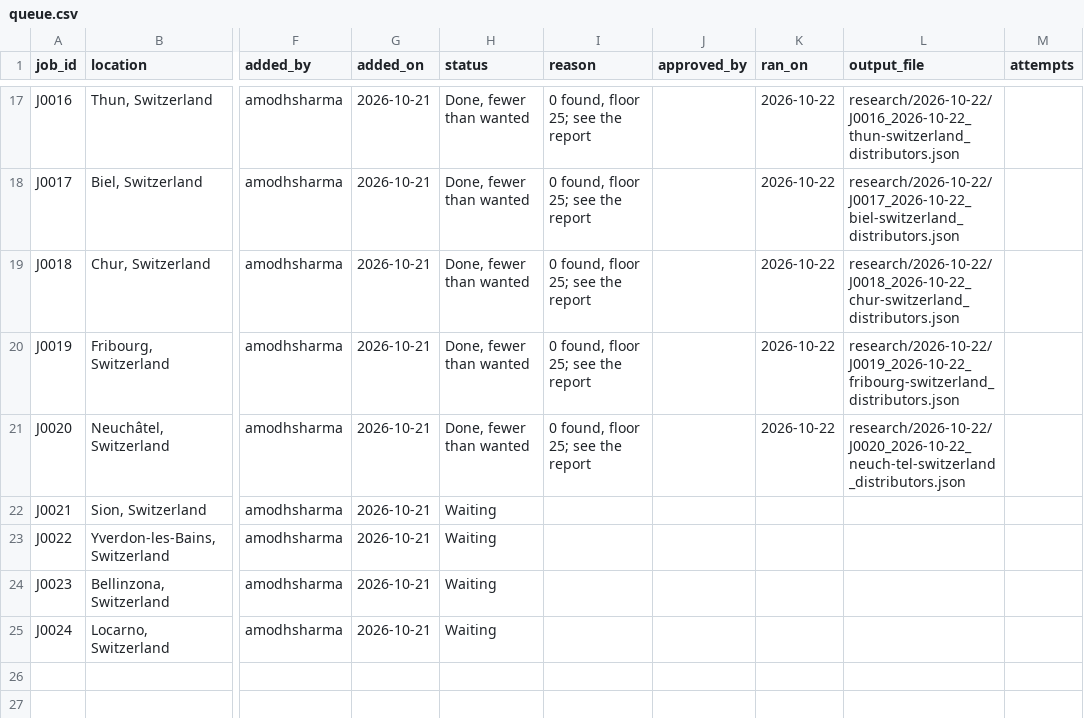
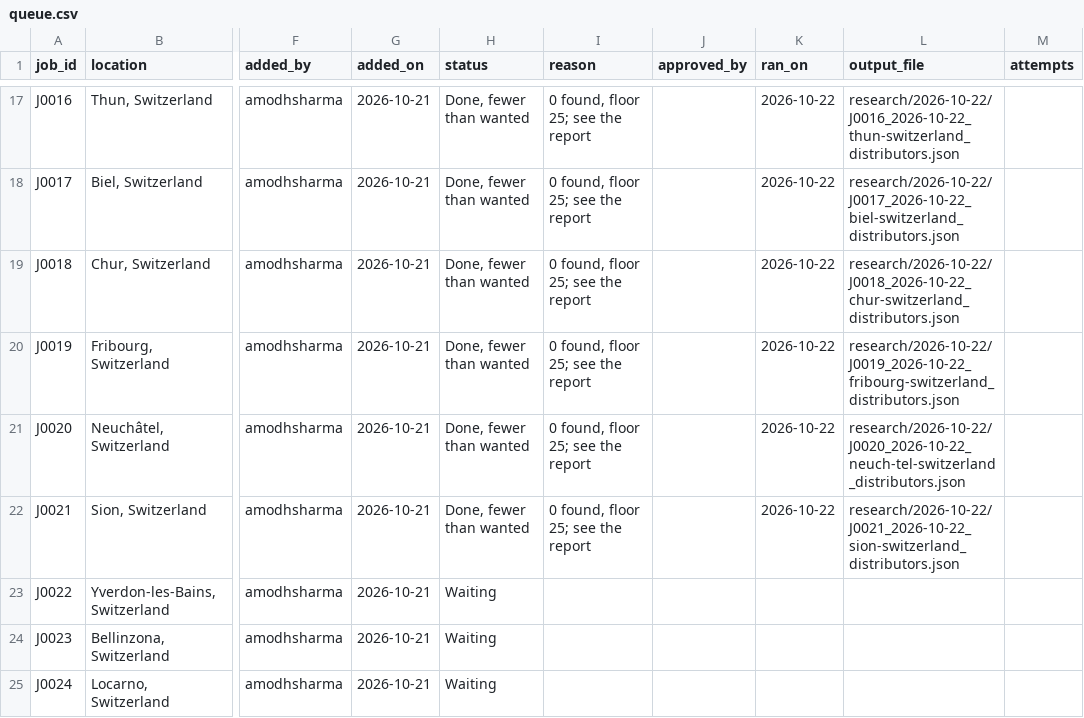
Before and after one commit to amodhsharma/diablo-outreach-v2, a CSV file: research/queue.csv, drawn as a sheet; only a part is shown, gaps mark what is left out; the diff names each change by its address in the sheet, - before the commit and + after, or states it on an @@ line.

```diff
--- a/research/queue.csv
+++ b/research/queue.csv
-H22 (status): Waiting
+H22 (status): Done, fewer than wanted
-I22 (reason): (empty)
+I22 (reason): 0 found, floor 25; see the report
-K22 (ran_on): (empty)
+K22 (ran_on): 2026-10-22
-L22 (output_file): (empty)
+L22 (output_file): research/2026-10-22/J0021_2026-10-22_sion-switzerland_distributors.json
```
Also changed, not shown: 1 other file.
